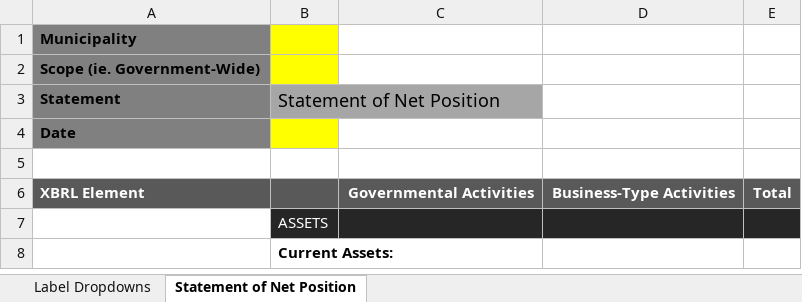
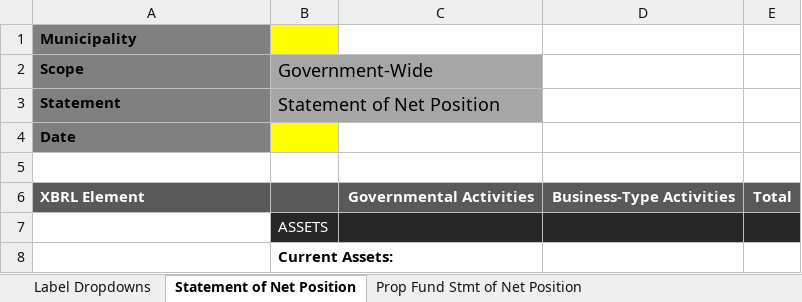
Before and after one commit to closup/process-xbrl, an Excel workbook: static/input_files/acfrs/example_template.xlsx, sheet Statement of Net Position, drawn as a sheet; only a part is shown; values as stored, in another font and other column widths than the file's, no borders; conditional formats not drawn; removed rows and columns are numbered as before the commit, all else as after; the diff names each change by its address in the sheet, - before the commit and + after, or states it on an @@ line.

```diff
--- a/static/input_files/acfrs/example_template.xlsx (sheet Statement of Net Position)
+++ b/static/input_files/acfrs/example_template.xlsx (sheet Statement of Net Position)
+sheet tab: Prop Fund Stmt of Net Position
-row 2: Scope (ie. Government-Wide)
+row 2: Scope | Government-Wide
```
Also changed, not shown: other sheet tabs, static/input_files/acfrs/CA_Clayton_2022.xlsx, 4 other files.
